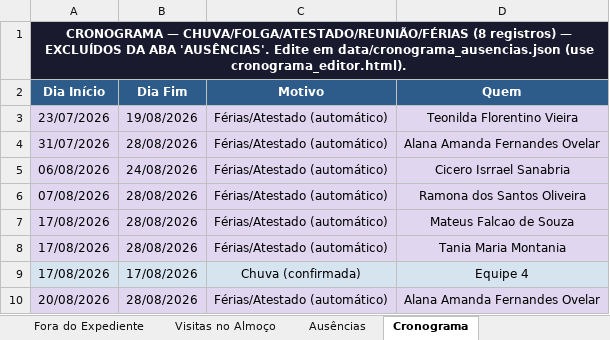
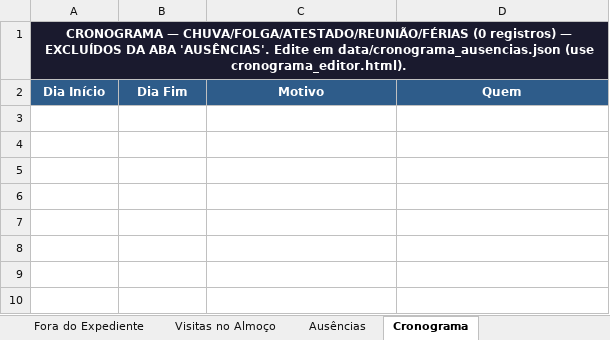
Before and after one commit to LucsDevPro/Sentinela, an Excel workbook: data/historico/semana_320.xlsx, sheet Cronograma, drawn as a sheet; values as stored, in another font and other column widths than the file's, no borders; the diff names each change by its address in the sheet, - before the commit and + after, or states it on an @@ line.

```diff
--- a/data/historico/semana_320.xlsx (sheet Cronograma)
+++ b/data/historico/semana_320.xlsx (sheet Cronograma)
-A1: …— CHUVA/FOLGA/ATESTADO/REUNIÃO/FÉRIAS (8 registros) —…
+A1: …— CHUVA/FOLGA/ATESTADO/REUNIÃO/FÉRIAS (0 registros) —…
-row 3: 23/07/2026 | 19/08/2026 | Férias/Atestado (automático) | Teonilda Florentino Vieira
-row 4: 31/07/2026 | 28/08/2026 | Férias/Atestado (automático) | Alana Amanda Fernandes Ovelar
-row 5: 06/08/2026 | 24/08/2026 | Férias/Atestado (automático) | Cicero Isrrael Sanabria
-row 6: 07/08/2026 | 28/08/2026 | Férias/Atestado (automático) | Ramona dos Santos Oliveira
-row 7: 17/08/2026 | 28/08/2026 | Férias/Atestado (automático) | Mateus Falcao de Souza
-row 8: 17/08/2026 | 28/08/2026 | Férias/Atestado (automático) | Tania Maria Montania
-row 9: 17/08/2026 | 17/08/2026 | Chuva (confirmada) | Equipe 4
-row 10: 20/08/2026 | 28/08/2026 | Férias/Atestado (automático) | Alana Amanda Fernandes Ovelar
```
Also changed, not shown: sheet Visitas Acima de 20min, sheet Ranking, sheet Resumo Geral, sheet Ausências, sheet Por Área, sheet Ponto Estratégico, other sheet tabs, data/Analise_Consolidada.xlsx, data/historico/semana_319.xlsx, 7 other files.
